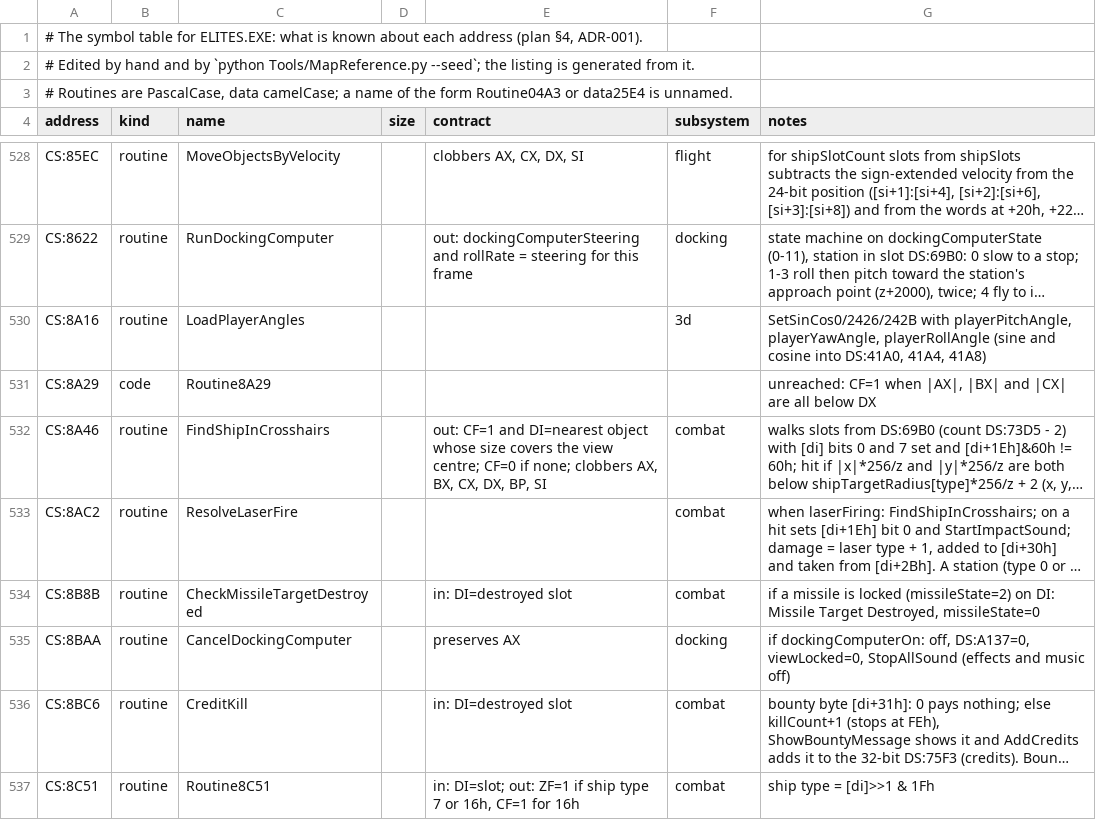
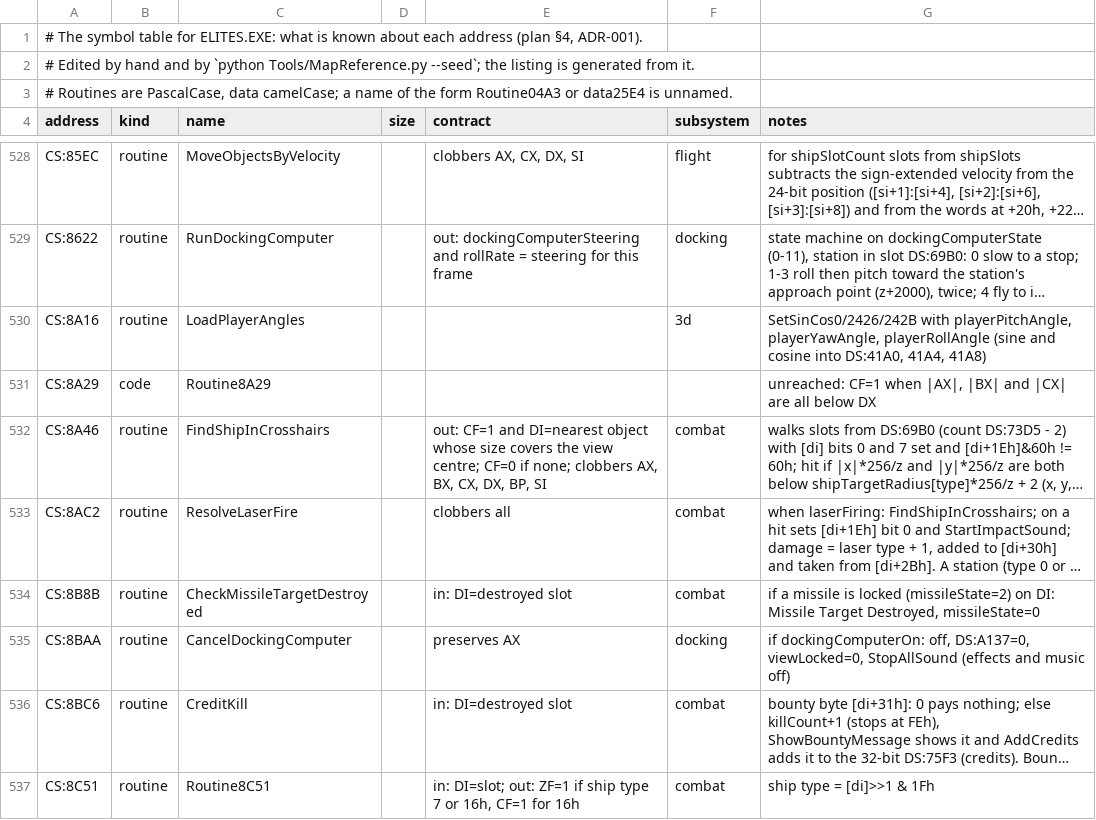
Before and after one commit to Zwaliebaba/Outpost.Elite, a TSV file: Design/Symbols.tsv, drawn as a sheet; only a part is shown, gaps mark what is left out; long unchanged cells end in …; the diff covers the shown part only; the diff names each change by its address in the sheet, - before the commit and + after, or states it on an @@ line.

```diff
--- a/Design/Symbols.tsv
+++ b/Design/Symbols.tsv
-E533 (contract): (empty)
+E533 (contract): clobbers all
```
Also changed, not shown: 29 edited cells elsewhere in this file, 51 other files.
